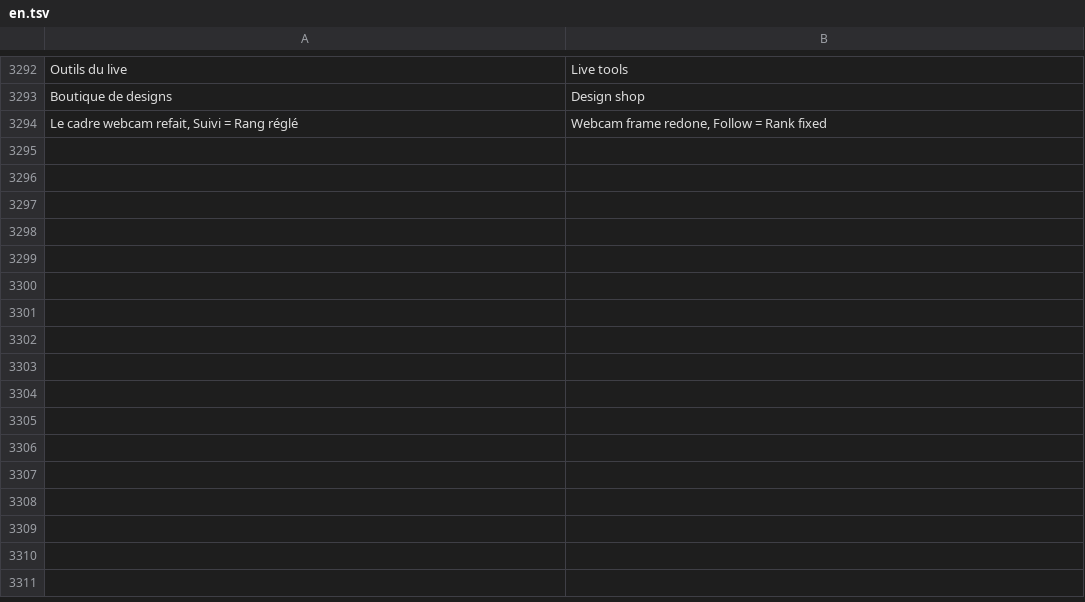
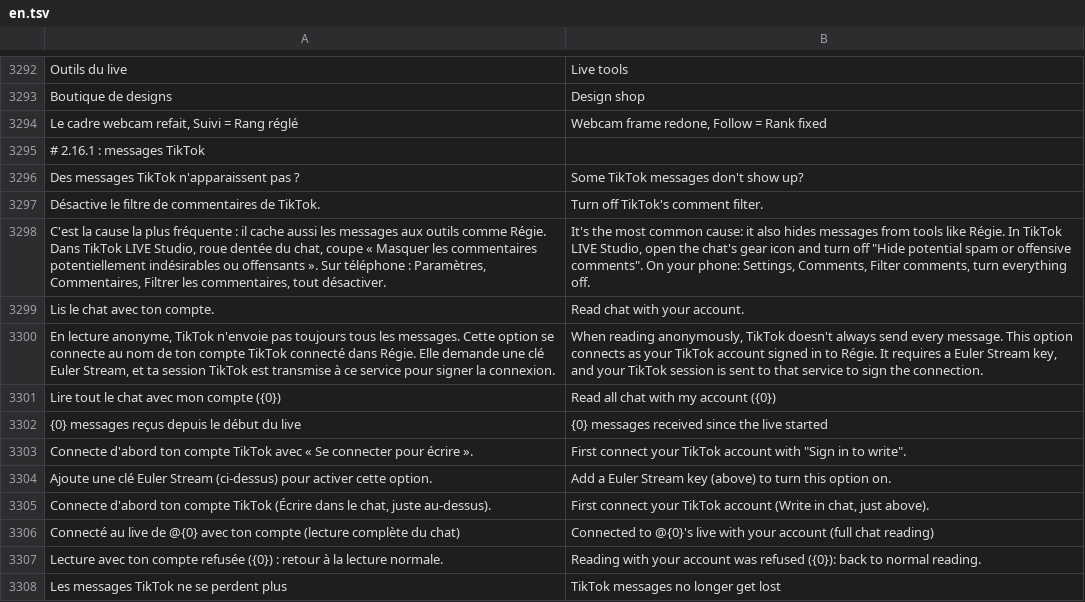
Before and after one commit to hezyboosting/regie-releases-, a TSV file: tools/i18n/en.tsv, drawn as a sheet; only a part is shown, gaps mark what is left out.

```diff
--- a/tools/i18n/en.tsv
+++ b/tools/i18n/en.tsv
@@ -3294 +3294,15 @@ Boutique de designs	Design shop
 Le cadre webcam refait, Suivi = Rang réglé	Webcam frame redone, Follow = Rank fixed
+# 2.16.1 : messages TikTok
+Des messages TikTok n'apparaissent pas ?	Some TikTok messages don't show up?
+Désactive le filtre de commentaires de TikTok.	Turn off TikTok's comment filter.
+C'est la cause la plus fréquente : il cache aussi les messages aux outils comme Régie. Dans TikTok LIVE Studio, roue dentée du chat, coupe « Masquer les commentaires potentiellement indésirables ou offensants ». Sur téléphone : Paramètres, Commentaires, Filtrer les commentaires, tout désactiver.	It's the most common cause: it also hides messages from tools like Régie. In TikTok LIVE Studio, open the chat's gear icon and turn off "Hide potential spam or offensive comments". On your phone: Settings, Comments, Filter comments, turn everything off.
+Lis le chat avec ton compte.	Read chat with your account.
+En lecture anonyme, TikTok n'envoie pas toujours tous les messages. Cette option se connecte au nom de ton compte TikTok connecté dans Régie. Elle demande une clé Euler Stream, et ta session TikTok est transmise à ce service pour signer la connexion.	When reading anonymously, TikTok doesn't always send every message. This option connects as your TikTok account signed in to Régie. It requires a Euler Stream key, and your TikTok session is sent to that service to sign the connection.
+Lire tout le chat avec mon compte ({0})	Read all chat with my account ({0})
+{0} messages reçus depuis le début du live	{0} messages received since the live started
+Connecte d'abord ton compte TikTok avec « Se connecter pour écrire ».	First connect your TikTok account with "Sign in to write".
+Ajoute une clé Euler Stream (ci-dessus) pour activer cette option.	Add a Euler Stream key (above) to turn this option on.
+Connecte d'abord ton compte TikTok (Écrire dans le chat, juste au-dessus).	First connect your TikTok account (Write in chat, just above).
+Connecté au live de @{0} avec ton compte (lecture complète du chat)	Connected to @{0}'s live with your account (full chat reading)
+Lecture avec ton compte refusée ({0}) : retour à la lecture normale.	Reading with your account was refused ({0}): back to normal reading.
+Les messages TikTok ne se perdent plus	TikTok messages no longer get lost
```
Also changed, not shown: 21 other files.
